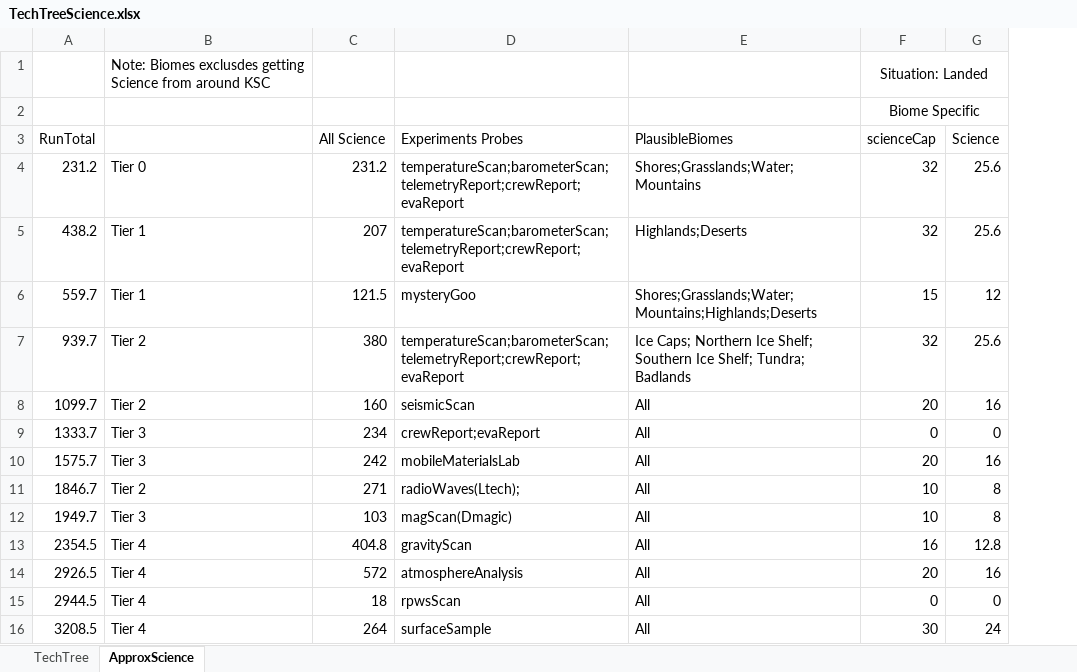
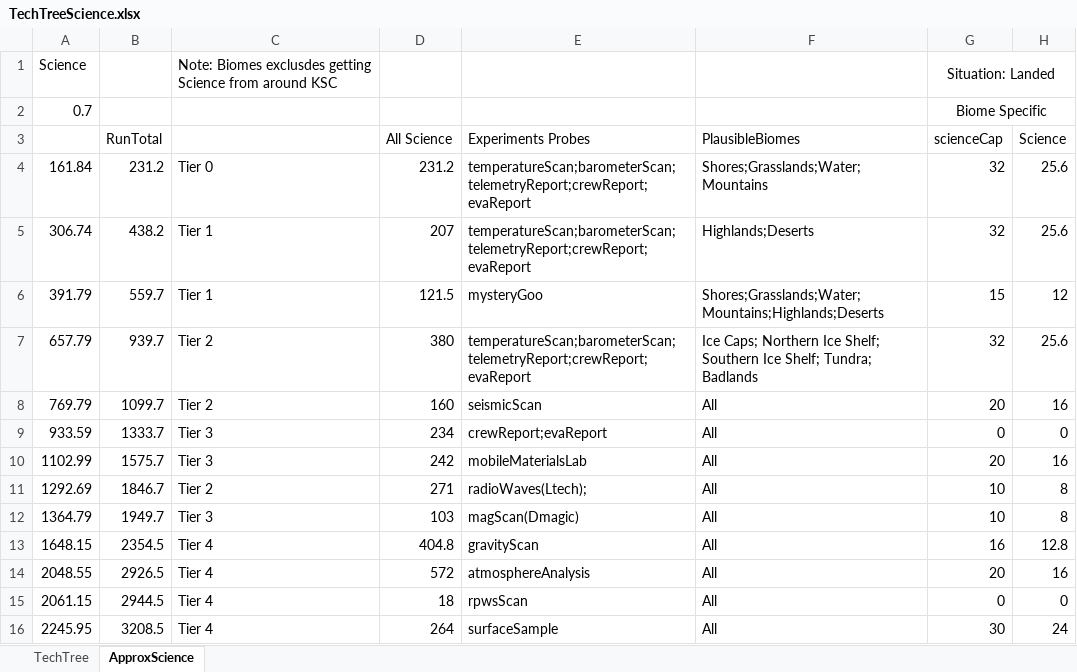
Before and after one commit to hemeac/kiwiTechTree, an Excel workbook: Source/TechTreeScience.xlsx, sheet ApproxScience, drawn as a sheet; only a part is shown; values as stored, in another font and other column widths than the file's, no borders; the diff names each change by its address in the sheet, - before the commit and + after, or states it on an @@ line.

```diff
--- a/Source/TechTreeScience.xlsx (sheet ApproxScience)
+++ b/Source/TechTreeScience.xlsx (sheet ApproxScience)
+column A, rows 1-16: Science | 0.7 |  | 161.84 | 306.74 | 391.79 | 657.79 | 769.79 | 933.59 | 1102.99 | 1292.69 | 1364.79 | 1648.15 | 2048.55 | 2061.15 | 2245.95
```
Also changed, not shown: formulas that keep their value, Source/Template.xlsx, 31 other files.
